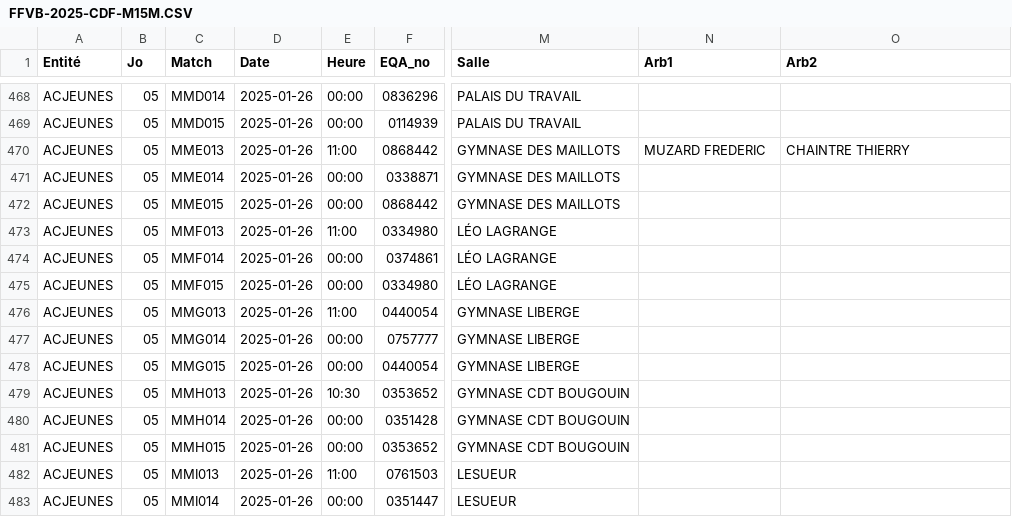
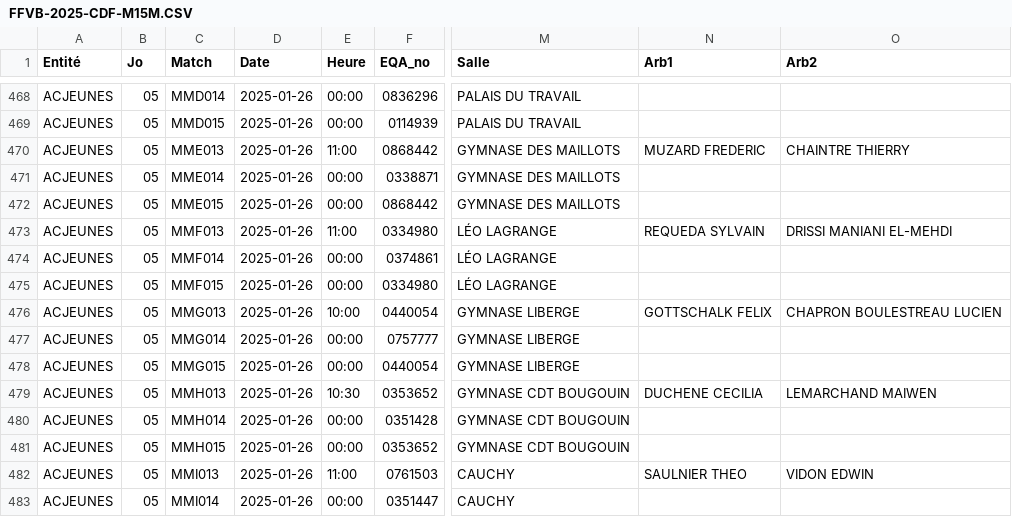
Before and after one commit to gillesdandrea/vb-stats, a CSV file: data/FFVB-2025-CDF-M15M.CSV, drawn as a sheet; only a part is shown, gaps mark what is left out; the diff covers the shown part only; the diff names each change by its address in the sheet, - before the commit and + after, or states it on an @@ line.

```diff
--- a/data/FFVB-2025-CDF-M15M.CSV
+++ b/data/FFVB-2025-CDF-M15M.CSV
-N473 (Arb1): (empty)
+N473 (Arb1): REQUEDA SYLVAIN
-O473 (Arb2): (empty)
+O473 (Arb2): DRISSI MANIANI EL-MEHDI
-E476 (Heure): 11:00
+E476 (Heure): 10:00
-N476 (Arb1): (empty)
+N476 (Arb1): GOTTSCHALK FELIX
-O476 (Arb2): (empty)
+O476 (Arb2): CHAPRON BOULESTREAU LUCIEN
-N479 (Arb1): (empty)
+N479 (Arb1): DUCHENE CECILIA
-O479 (Arb2): (empty)
+O479 (Arb2): LEMARCHAND MAIWEN
-M482:M483 (Salle): LESUEUR
+M482:M483 (Salle): CAUCHY
-N482 (Arb1): (empty)
+N482 (Arb1): SAULNIER THEO
-O482 (Arb2): (empty)
+O482 (Arb2): VIDON EDWIN
```
Also changed, not shown: 25 edited cells elsewhere in this file, data/FFVB-2025-CDF-M13F.CSV, data/FFVB-2025-CDF-M13M.CSV, 5 other files.
